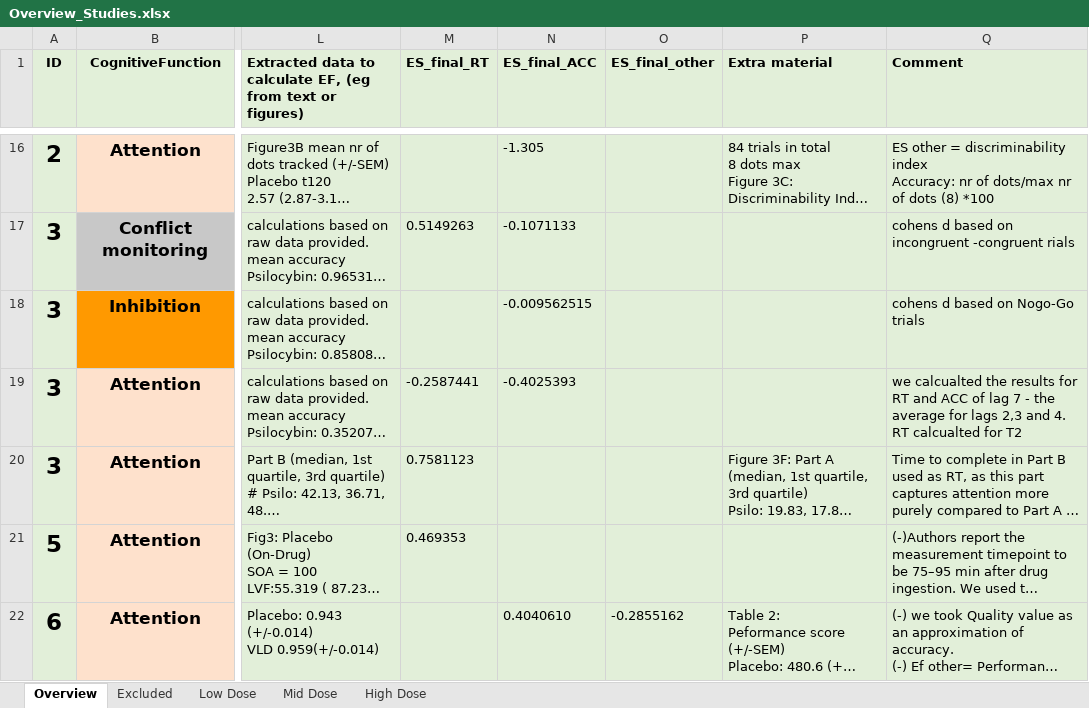
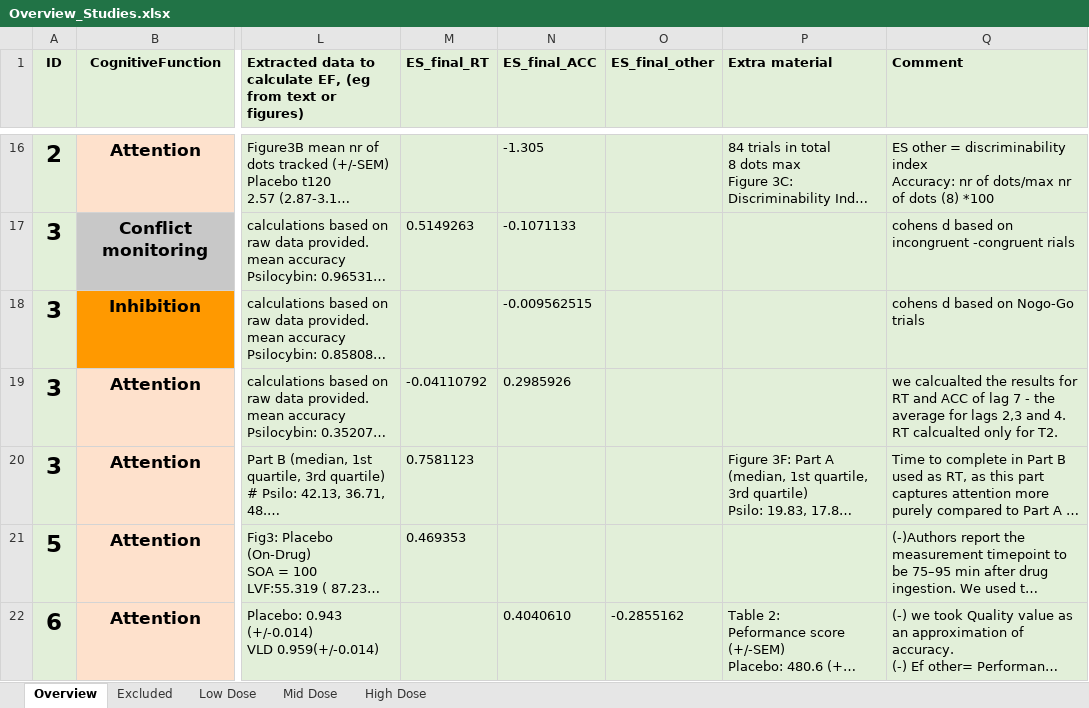
Before and after one commit to Parssayousefi/MetaAnalysis-Psilo-Cognition, an Excel workbook: Overview_Studies.xlsx, sheet Overview, drawn as a sheet; only a part is shown, gaps mark what is left out; long unchanged cells end in …; values as stored, in another font and other column widths than the file's, no borders; conditional formats not drawn; the diff names each change by its address in the sheet, - before the commit and + after, or states it on an @@ line.

```diff
--- a/Overview_Studies.xlsx (sheet Overview)
+++ b/Overview_Studies.xlsx (sheet Overview)
-M19 (ES_final_RT): -0.2587441
+M19 (ES_final_RT): -0.04110792
-N19 (ES_final_ACC): -0.4025393
+N19 (ES_final_ACC): 0.2985926
-Q19 (Comment): …RT calcualted for T2
+Q19 (Comment): …RT calcualted only for T2.
```
Also changed, not shown: sheet Low Dose, 2 other files.
